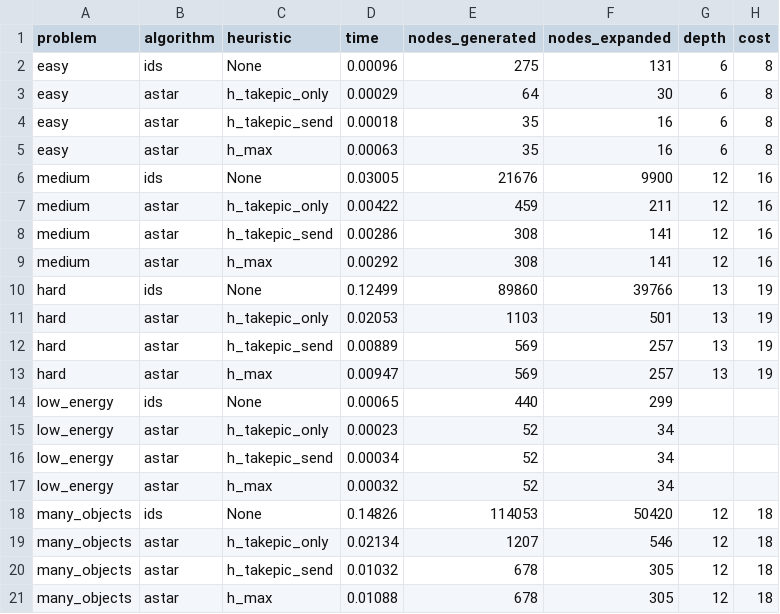
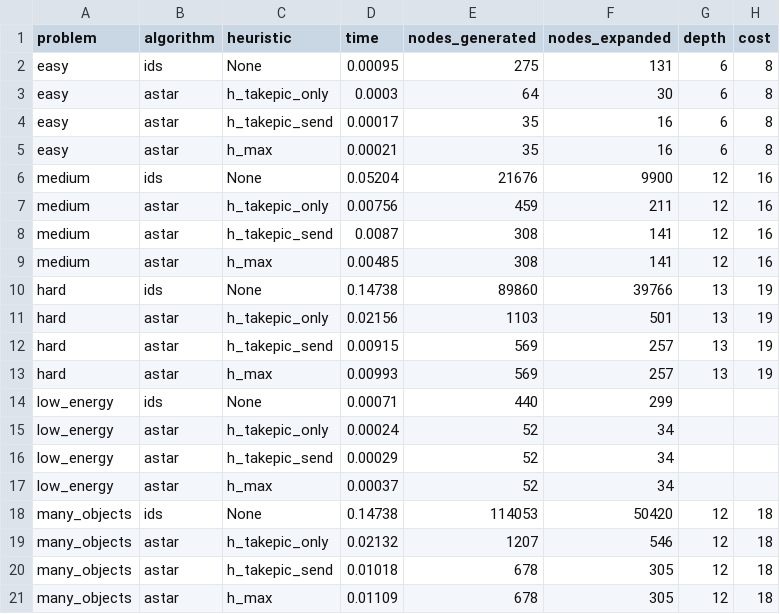
Before and after one commit to ffex/satellite-02-exam, a CSV file: results.csv, drawn as a sheet.

Commit message:
results

```diff
--- a/results.csv
+++ b/results.csv
@@ -1,21 +1,21 @@
 problem,algorithm,heuristic,time,nodes_generated,nodes_expanded,depth,cost
-easy,ids,None,0.00096,275,131,6,8
-easy,astar,h_takepic_only,0.00029,64,30,6,8
-easy,astar,h_takepic_send,0.00018,35,16,6,8
-easy,astar,h_max,0.00063,35,16,6,8
-medium,ids,None,0.03005,21676,9900,12,16
-medium,astar,h_takepic_only,0.00422,459,211,12,16
-medium,astar,h_takepic_send,0.00286,308,141,12,16
-medium,astar,h_max,0.00292,308,141,12,16
-hard,ids,None,0.12499,89860,39766,13,19
-hard,astar,h_takepic_only,0.02053,1103,501,13,19
-hard,astar,h_takepic_send,0.00889,569,257,13,19
-hard,astar,h_max,0.00947,569,257,13,19
-low_energy,ids,None,0.00065,440,299,,
-low_energy,astar,h_takepic_only,0.00023,52,34,,
-low_energy,astar,h_takepic_send,0.00034,52,34,,
-low_energy,astar,h_max,0.00032,52,34,,
-many_objects,ids,None,0.14826,114053,50420,12,18
-many_objects,astar,h_takepic_only,0.02134,1207,546,12,18
-many_objects,astar,h_takepic_send,0.01032,678,305,12,18
-many_objects,astar,h_max,0.01088,678,305,12,18
+easy,ids,None,0.00095,275,131,6,8
+easy,astar,h_takepic_only,0.0003,64,30,6,8
+easy,astar,h_takepic_send,0.00017,35,16,6,8
+easy,astar,h_max,0.00021,35,16,6,8
+medium,ids,None,0.05204,21676,9900,12,16
+medium,astar,h_takepic_only,0.00756,459,211,12,16
+medium,astar,h_takepic_send,0.0087,308,141,12,16
+medium,astar,h_max,0.00485,308,141,12,16
+hard,ids,None,0.14738,89860,39766,13,19
+hard,astar,h_takepic_only,0.02156,1103,501,13,19
+hard,astar,h_takepic_send,0.00915,569,257,13,19
+hard,astar,h_max,0.00993,569,257,13,19
+low_energy,ids,None,0.00071,440,299,,
+low_energy,astar,h_takepic_only,0.00024,52,34,,
+low_energy,astar,h_takepic_send,0.00029,52,34,,
+low_energy,astar,h_max,0.00037,52,34,,
+many_objects,ids,None,0.14738,114053,50420,12,18
+many_objects,astar,h_takepic_only,0.02132,1207,546,12,18
+many_objects,astar,h_takepic_send,0.01018,678,305,12,18
+many_objects,astar,h_max,0.01109,678,305,12,18
```
